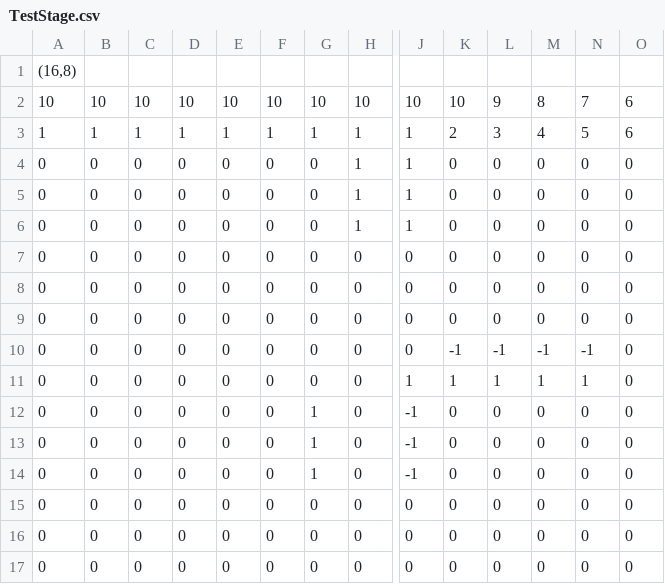
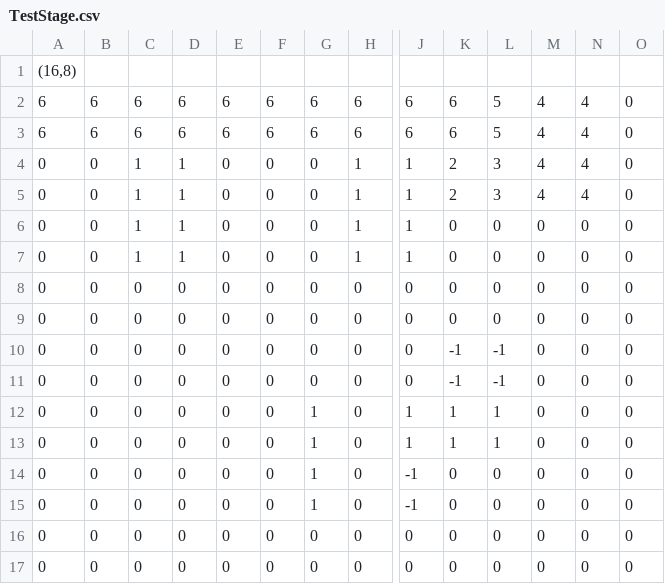
Before and after one commit to mori08/Oni, a CSV file: Oni/Oni/App/Asset/Data/Game/TestStage.csv, drawn as a sheet; only a part is shown, gaps mark what is left out; removed rows and columns are numbered as before the commit, all else as after; rows hold the shown columns only; the diff names each change by its address in the sheet, - before the commit and + after, or states it on an @@ line.

Commit message:
Add: TestGameObjectを作成

```diff
--- a/Oni/Oni/App/Asset/Data/Game/TestStage.csv
+++ b/Oni/Oni/App/Asset/Data/Game/TestStage.csv
-row 2: 10 | 10 | 10 | 10 | 10 | 10 | 10 | 10 | 10 | 10 | 9 | 8 | 7 | 6
-row 3: 1 | 1 | 1 | 1 | 1 | 1 | 1 | 1 | 1 | 2 | 3 | 4 | 5 | 6
+row 2: 6 | 6 | 6 | 6 | 6 | 6 | 6 | 6 | 6 | 6 | 5 | 4 | 4 | 0
+row 3: 6 | 6 | 6 | 6 | 6 | 6 | 6 | 6 | 6 | 6 | 5 | 4 | 4 | 0
-C4: 0
+C4: 1
-D4: 0
+D4: 1
-K4: 0
+K4: 2
-L4: 0
+L4: 3
-M4: 0
+M4: 4
-N4: 0
+N4: 4
+row 5: 0 | 0 | 1 | 1 | 0 | 0 | 0 | 1 | 1 | 2 | 3 | 4 | 4 | 0
-C6:C7: 0
+C6:C7: 1
-D6:D7: 0
+D6:D7: 1
-K10: 0
+K10: -1
-L10: 0
+L10: -1
-M11: -1
+M11: 0
-N11: -1
+N11: 0
-G12: 0
+G12: 1
-M12: 1
+M12: 0
-N12: 1
+N12: 0
+row 13: 0 | 0 | 0 | 0 | 0 | 0 | 1 | 0 | 1 | 1 | 1 | 0 | 0 | 0
-row 14: 0 | 0 | 0 | 0 | 0 | 0 | 1 | 0 | -1 | 0 | 0 | 0 | 0 | 0
-row 15: 0 | 0 | 0 | 0 | 0 | 0 | 0 | 0 | 0 | 0 | 0 | 0 | 0 | 0
```
Also changed, not shown: 10 other files.
